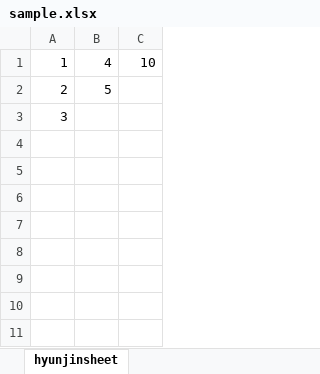
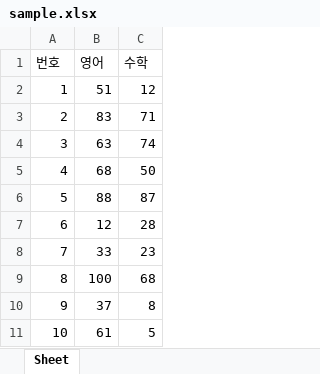
Before and after one commit to HYUNJINCODE/python, an Excel workbook: sample.xlsx, sheet Sheet, drawn as a sheet; values as stored, in another font and other column widths than the file's, no borders; addresses are those after the commit; the diff names each change by its address in the sheet, - before the commit and + after, or states it on an @@ line.

```diff
--- a/sample.xlsx (sheet Sheet)
+++ b/sample.xlsx (sheet Sheet)
-sheet tab: hyunjinsheet
+sheet tab: Sheet
+row 1: 번호 | 영어 | 수학
-B2: 4
+B2: 51
-C2: 10
+C2: 12
-B3: 5
+B3: 83
-C3: (empty)
+C3: 71
-B4: (empty)
+B4: 63
-C4: (empty)
+C4: 74
+row 5: 4 | 68 | 50
+row 6: 5 | 88 | 87
+row 7: 6 | 12 | 28
+row 8: 7 | 33 | 23
+row 9: 8 | 100 | 68
+row 10: 9 | 37 | 8
+row 11: 10 | 61 | 5
```
Also changed, not shown: 10 other files.
